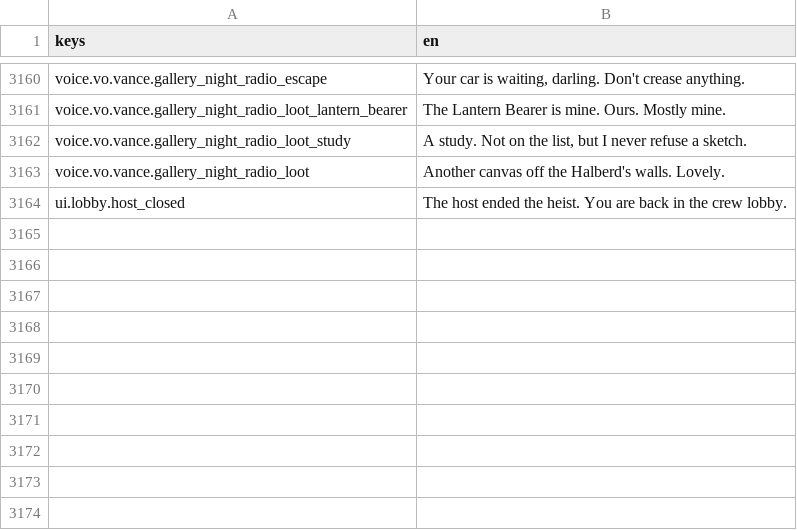
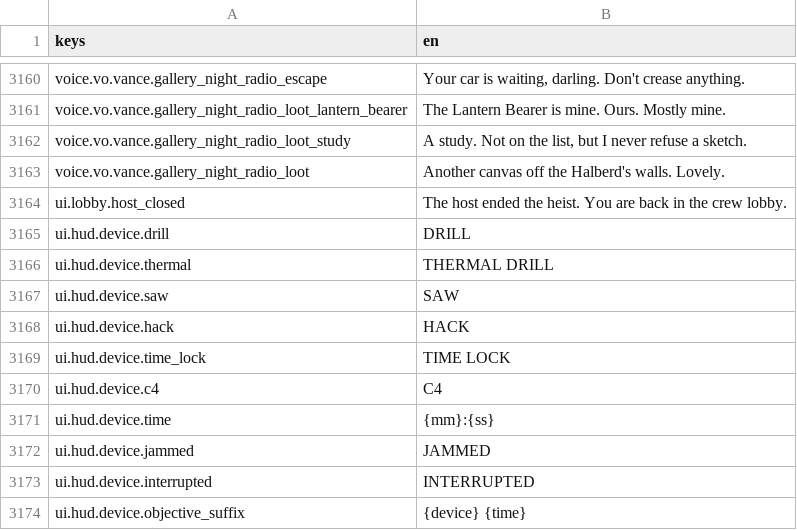
Before and after one commit to LeviticusFigglebottom/Claude-N-Capers, a CSV file: game/content/data/strings/strings.csv, drawn as a sheet; only a part is shown, gaps mark what is left out.

```diff
--- a/game/content/data/strings/strings.csv
+++ b/game/content/data/strings/strings.csv
@@ -3164 +3164,11 @@ voice.vo.vance.gallery_night_radio_loot,Another canvas off the Halberd's walls.
 ui.lobby.host_closed,The host ended the heist. You are back in the crew lobby.
+ui.hud.device.drill,DRILL
+ui.hud.device.thermal,THERMAL DRILL
+ui.hud.device.saw,SAW
+ui.hud.device.hack,HACK
+ui.hud.device.time_lock,TIME LOCK
+ui.hud.device.c4,C4
+ui.hud.device.time,{mm}:{ss}
+ui.hud.device.jammed,JAMMED
+ui.hud.device.interrupted,INTERRUPTED
+ui.hud.device.objective_suffix,{device} {time}
```
Also changed, not shown: 10 other files.
